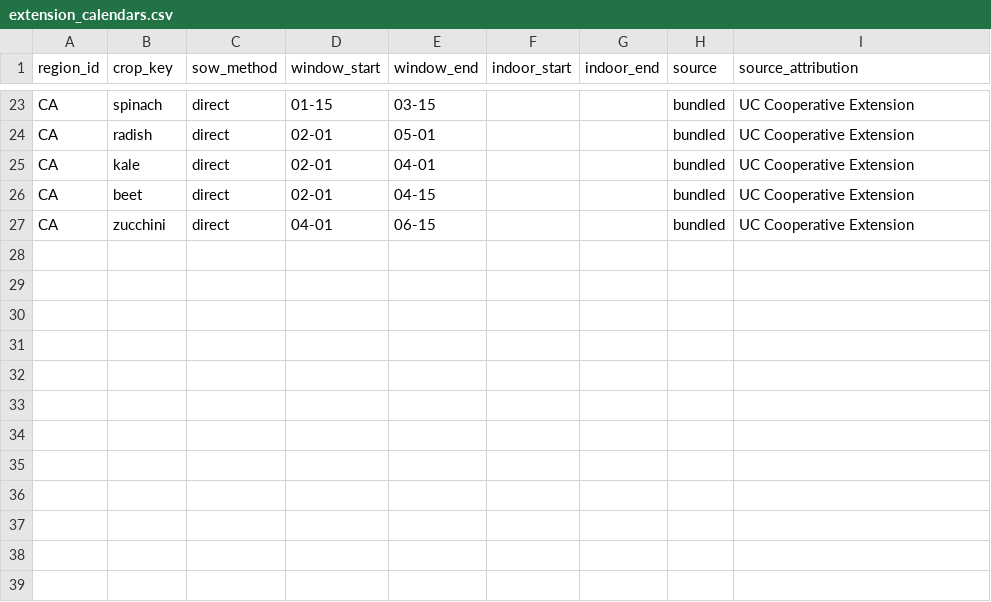
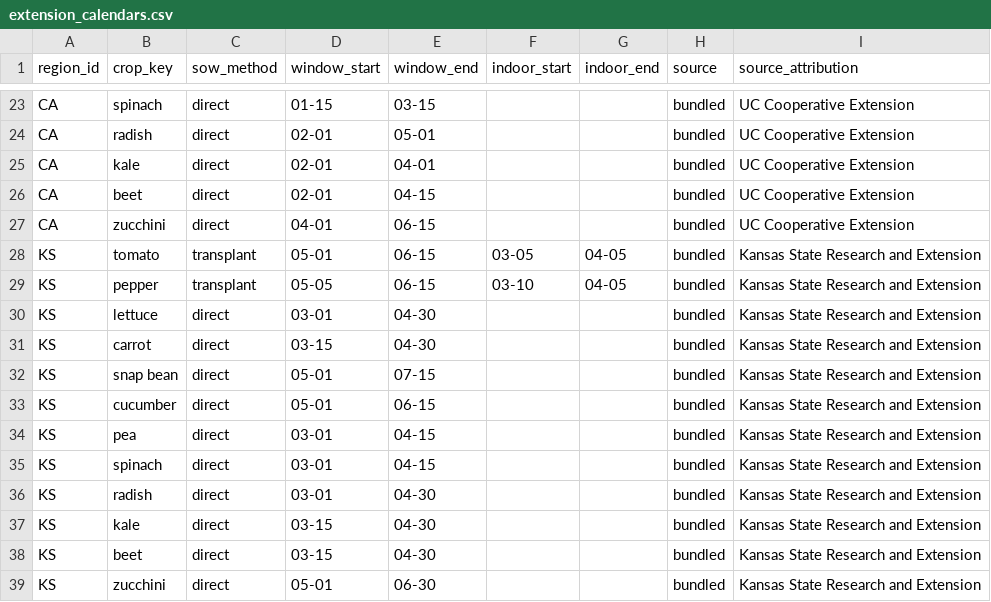
Before and after one commit to TaylorFinklea/seedkeep-server, a CSV file: data/extension_calendars.csv, drawn as a sheet; only a part is shown, gaps mark what is left out; the diff names each change by its address in the sheet, - before the commit and + after, or states it on an @@ line.

```diff
--- a/data/extension_calendars.csv
+++ b/data/extension_calendars.csv
+row 28: KS | tomato | transplant | 05-01 | 06-15 | 03-05 | 04-05 | bundled | Kansas State Research and Extension
+row 29: KS | pepper | transplant | 05-05 | 06-15 | 03-10 | 04-05 | bundled | Kansas State Research and Extension
+row 30: KS | lettuce | direct | 03-01 | 04-30 |  |  | bundled | Kansas State Research and Extension
+row 31: KS | carrot | direct | 03-15 | 04-30 |  |  | bundled | Kansas State Research and Extension
+row 32: KS | snap bean | direct | 05-01 | 07-15 |  |  | bundled | Kansas State Research and Extension
+row 33: KS | cucumber | direct | 05-01 | 06-15 |  |  | bundled | Kansas State Research and Extension
+row 34: KS | pea | direct | 03-01 | 04-15 |  |  | bundled | Kansas State Research and Extension
+row 35: KS | spinach | direct | 03-01 | 04-15 |  |  | bundled | Kansas State Research and Extension
+row 36: KS | radish | direct | 03-01 | 04-30 |  |  | bundled | Kansas State Research and Extension
+row 37: KS | kale | direct | 03-15 | 04-30 |  |  | bundled | Kansas State Research and Extension
+row 38: KS | beet | direct | 03-15 | 04-30 |  |  | bundled | Kansas State Research and Extension
+row 39: KS | zucchini | direct | 05-01 | 06-30 |  |  | bundled | Kansas State Research and Extension
```
